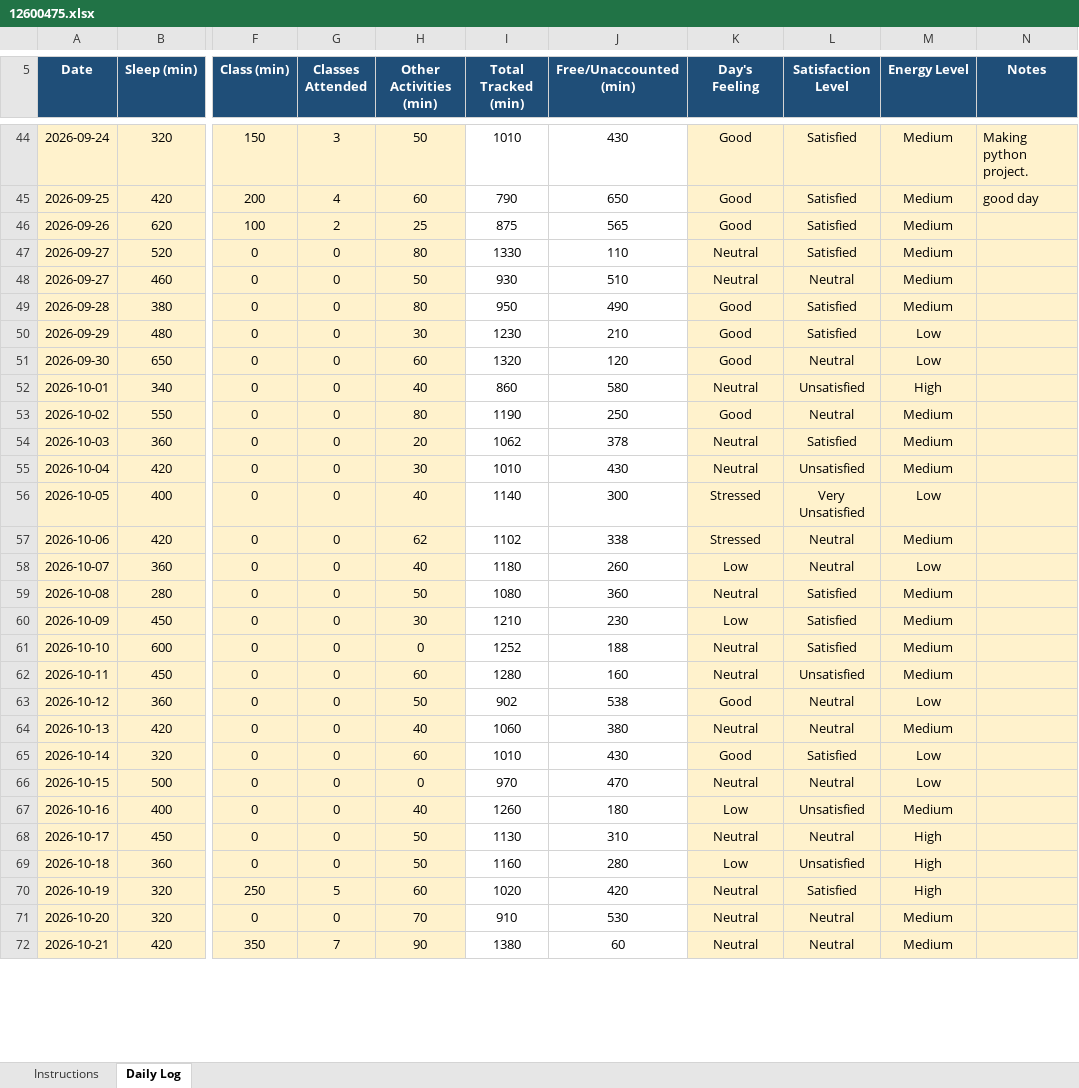
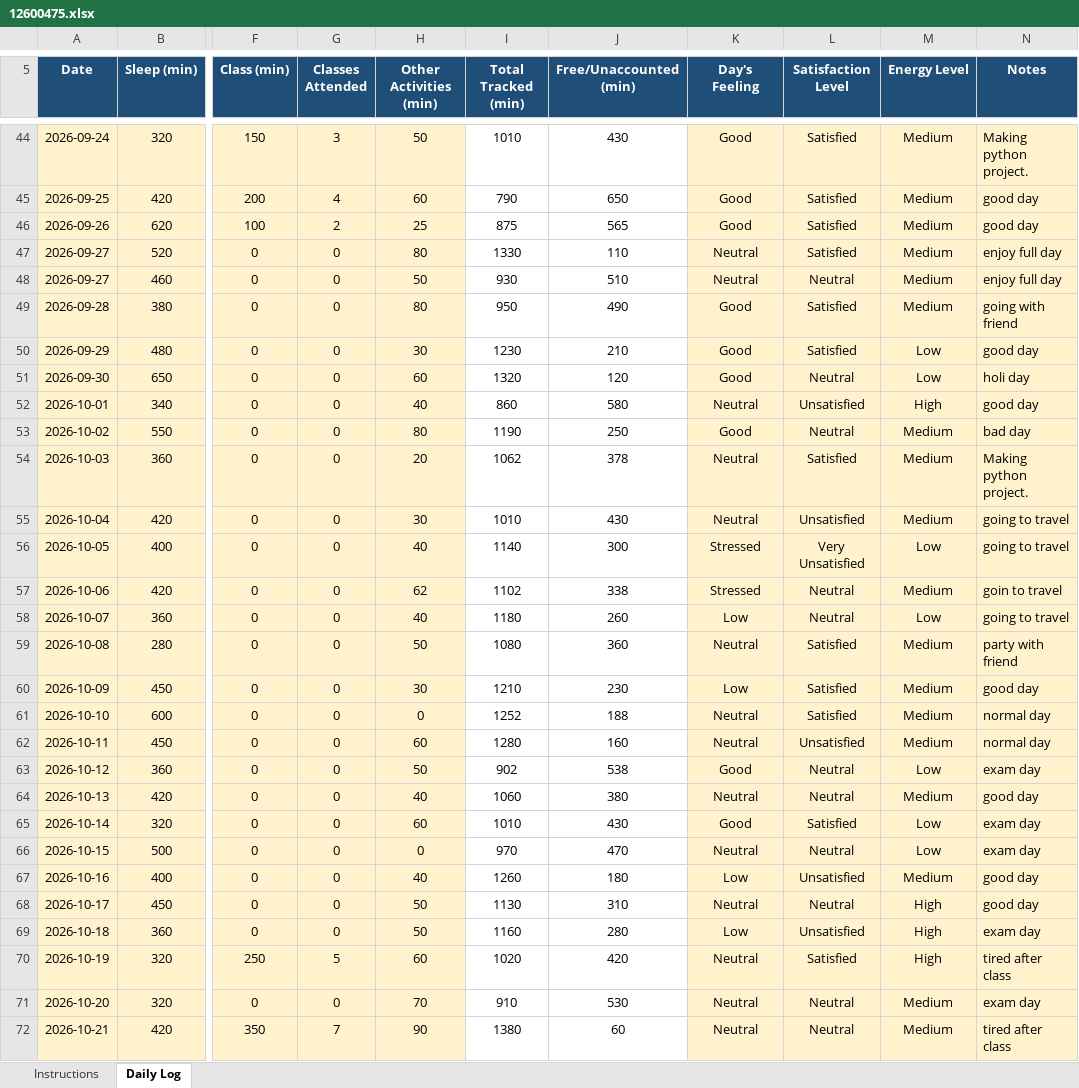
Before and after one commit to Naveenyadav0111/776, an Excel workbook: 12600475.xlsx, sheet Daily Log, drawn as a sheet; only a part is shown, gaps mark what is left out; values as stored, in another font and other column widths than the file's, no borders; conditional formats not drawn; the diff covers the shown part only; the diff names each change by its address in the sheet, - before the commit and + after, or states it on an @@ line.

Commit message:
update

```diff
--- a/12600475.xlsx (sheet Daily Log)
+++ b/12600475.xlsx (sheet Daily Log)
-N46 (Notes): (empty)
+N46 (Notes): good day
-N47:N48 (Notes): (empty)
+N47:N48 (Notes): enjoy full day
-N49 (Notes): (empty)
+N49 (Notes): going with friend
-N50 (Notes): (empty)
+N50 (Notes): good day
-N51 (Notes): (empty)
+N51 (Notes): holi day
-N52 (Notes): (empty)
+N52 (Notes): good day
-N53 (Notes): (empty)
+N53 (Notes): bad day
-N54 (Notes): (empty)
+N54 (Notes): Making python project.
-N55:N56 (Notes): (empty)
+N55:N56 (Notes): going to travel
-N57 (Notes): (empty)
+N57 (Notes): goin to travel
-N58 (Notes): (empty)
+N58 (Notes): going to travel
-N59 (Notes): (empty)
+N59 (Notes): party with friend
-N60 (Notes): (empty)
+N60 (Notes): good day
-N61:N62 (Notes): (empty)
+N61:N62 (Notes): normal day
-N63 (Notes): (empty)
+N63 (Notes): exam day
-N64 (Notes): (empty)
+N64 (Notes): good day
-N65:N66 (Notes): (empty)
+N65:N66 (Notes): exam day
-N67:N68 (Notes): (empty)
+N67:N68 (Notes): good day
-N69 (Notes): (empty)
+N69 (Notes): exam day
-N70 (Notes): (empty)
+N70 (Notes): tired after class
-N71 (Notes): (empty)
+N71 (Notes): exam day
-N72 (Notes): (empty)
+N72 (Notes): tired after class
```
Also changed, not shown: 4 added rows and 35 edited cells elsewhere in this sheet.
